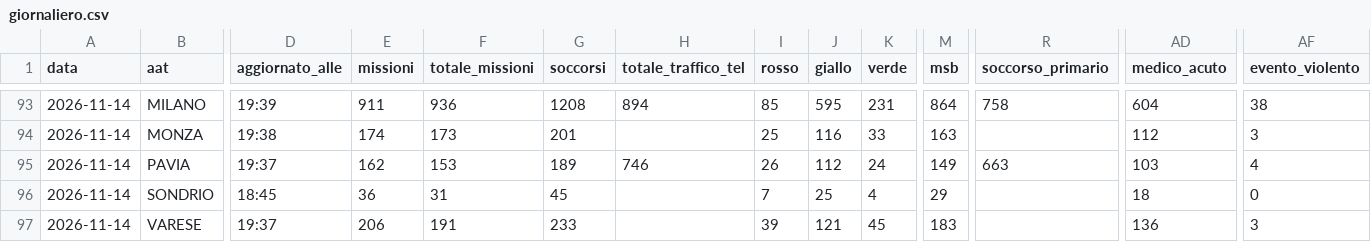
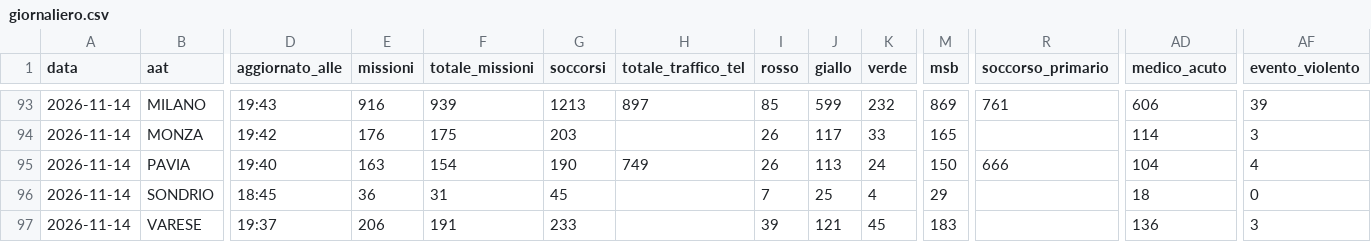
Before and after one commit to Alvarez2009-svg/4r3u1, a CSV file: data/giornaliero.csv, drawn as a sheet; only a part is shown, gaps mark what is left out; the diff covers the shown part only; the diff names each change by its address in the sheet, - before the commit and + after, or states it on an @@ line.

```diff
--- a/data/giornaliero.csv
+++ b/data/giornaliero.csv
-D93 (aggiornato_alle): 19:39
+D93 (aggiornato_alle): 19:43
-E93 (missioni): 911
+E93 (missioni): 916
-F93 (totale_missioni): 936
+F93 (totale_missioni): 939
-G93 (soccorsi): 1208
+G93 (soccorsi): 1213
-H93 (totale_traffico_tel): 894
+H93 (totale_traffico_tel): 897
-J93 (giallo): 595
+J93 (giallo): 599
-K93 (verde): 231
+K93 (verde): 232
-M93 (msb): 864
+M93 (msb): 869
-R93 (soccorso_primario): 758
+R93 (soccorso_primario): 761
-AD93 (medico_acuto): 604
+AD93 (medico_acuto): 606
-AF93 (evento_violento): 38
+AF93 (evento_violento): 39
-D94 (aggiornato_alle): 19:38
+D94 (aggiornato_alle): 19:42
-E94 (missioni): 174
+E94 (missioni): 176
-F94 (totale_missioni): 173
+F94 (totale_missioni): 175
-G94 (soccorsi): 201
+G94 (soccorsi): 203
-I94 (rosso): 25
+I94 (rosso): 26
-J94 (giallo): 116
+J94 (giallo): 117
-M94 (msb): 163
+M94 (msb): 165
-AD94 (medico_acuto): 112
+AD94 (medico_acuto): 114
-D95 (aggiornato_alle): 19:37
+D95 (aggiornato_alle): 19:40
-E95 (missioni): 162
+E95 (missioni): 163
-F95 (totale_missioni): 153
+F95 (totale_missioni): 154
-G95 (soccorsi): 189
+G95 (soccorsi): 190
-H95 (totale_traffico_tel): 746
+H95 (totale_traffico_tel): 749
-J95 (giallo): 112
+J95 (giallo): 113
-M95 (msb): 149
+M95 (msb): 150
-R95 (soccorso_primario): 663
+R95 (soccorso_primario): 666
-AD95 (medico_acuto): 103
+AD95 (medico_acuto): 104
```
Also changed, not shown: 31 edited cells elsewhere in this file, 2 other files.
